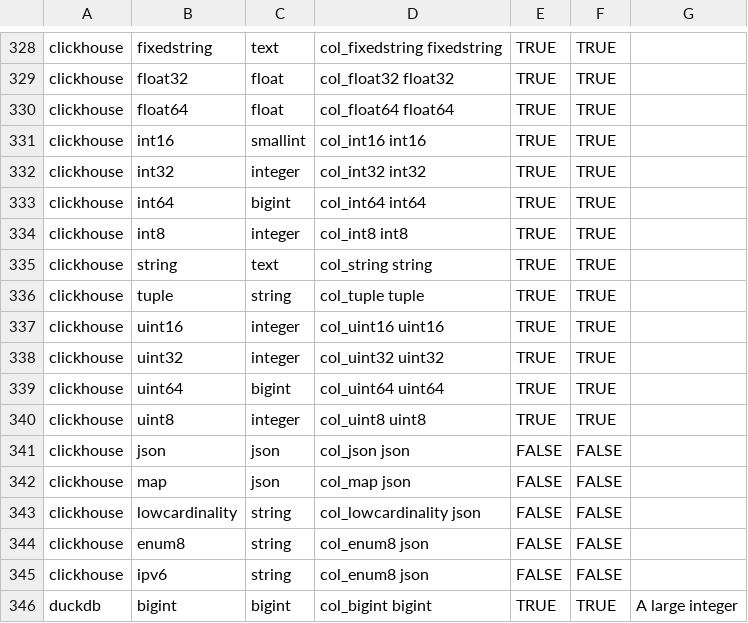
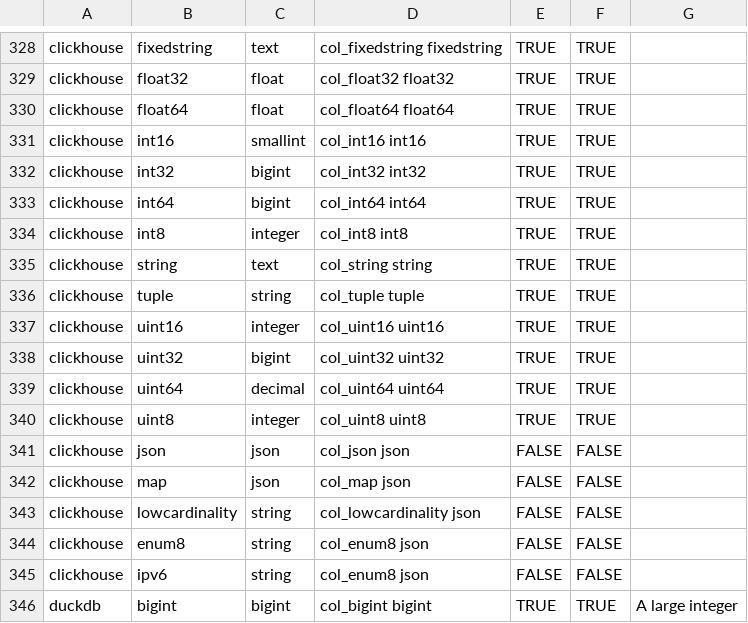
Before and after one commit to flarco/dbio, a TSV file: database/templates/types_native_to_general.tsv, drawn as a sheet; only a part is shown, gaps mark what is left out.

Commit message:
update clickhouse type mappings

```diff
--- a/database/templates/types_native_to_general.tsv
+++ b/database/templates/types_native_to_general.tsv
@@ -331,3 +331,3 @@ clickhouse	float64	float	col_float64 float64	TRUE	TRUE
 clickhouse	int16	smallint	col_int16 int16	TRUE	TRUE	
-clickhouse	int32	integer	col_int32 int32	TRUE	TRUE	
+clickhouse	int32	bigint	col_int32 int32	TRUE	TRUE	
 clickhouse	int64	bigint	col_int64 int64	TRUE	TRUE	
@@ -337,4 +337,4 @@ clickhouse	tuple	string	col_tuple tuple	TRUE	TRUE
 clickhouse	uint16	integer	col_uint16 uint16	TRUE	TRUE	
-clickhouse	uint32	integer	col_uint32 uint32	TRUE	TRUE	
-clickhouse	uint64	bigint	col_uint64 uint64	TRUE	TRUE	
+clickhouse	uint32	bigint	col_uint32 uint32	TRUE	TRUE	
+clickhouse	uint64	decimal	col_uint64 uint64	TRUE	TRUE	
 clickhouse	uint8	integer	col_uint8 uint8	TRUE	TRUE	
```
